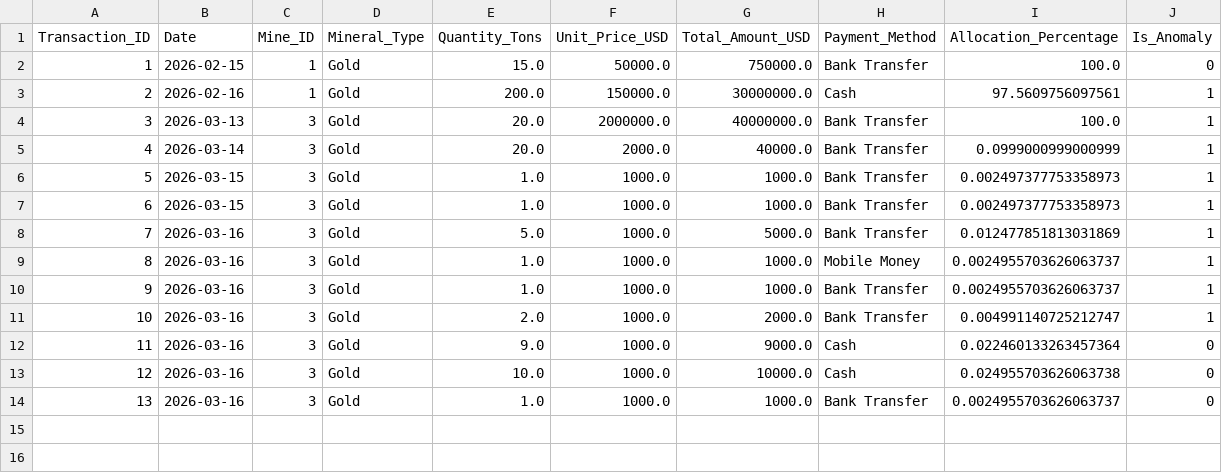
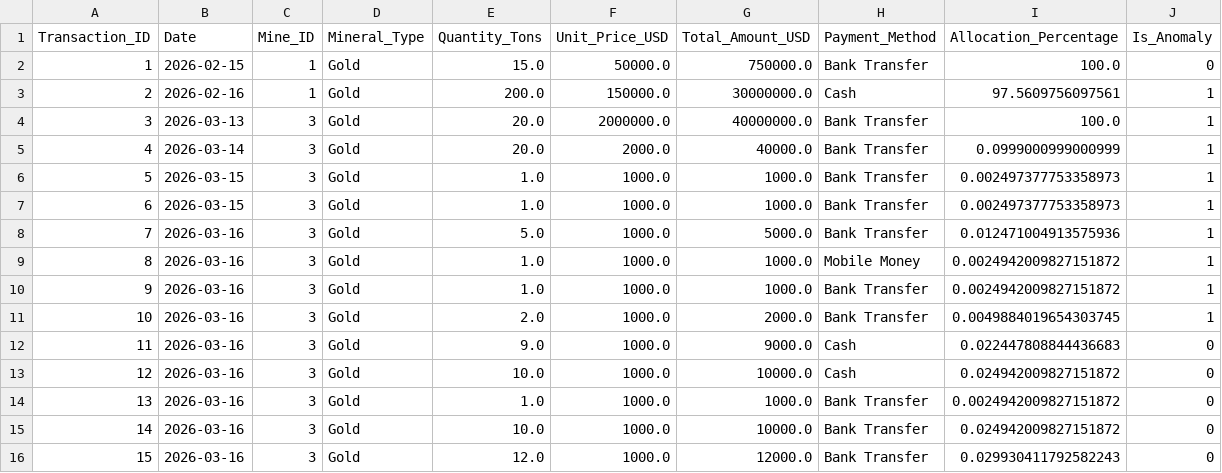
Before and after one commit to Williaml98/minerevenu, a CSV file: backend/miningrevenue/data/minerevenue_transactions_dataset.csv, drawn as a sheet.

```diff
--- a/backend/miningrevenue/data/minerevenue_transactions_dataset.csv
+++ b/backend/miningrevenue/data/minerevenue_transactions_dataset.csv
@@ -7,8 +7,10 @@ Transaction_ID,Date,Mine_ID,Mineral_Type,Quantity_Tons,Unit_Price_USD,Total_Amou
 6,2026-03-15,3,Gold,1.0,1000.0,1000.0,Bank Transfer,0.002497377753358973,1
-7,2026-03-16,3,Gold,5.0,1000.0,5000.0,Bank Transfer,0.012477851813031869,1
-8,2026-03-16,3,Gold,1.0,1000.0,1000.0,Mobile Money,0.0024955703626063737,1
-9,2026-03-16,3,Gold,1.0,1000.0,1000.0,Bank Transfer,0.0024955703626063737,1
-10,2026-03-16,3,Gold,2.0,1000.0,2000.0,Bank Transfer,0.004991140725212747,1
-11,2026-03-16,3,Gold,9.0,1000.0,9000.0,Cash,0.022460133263457364,0
-12,2026-03-16,3,Gold,10.0,1000.0,10000.0,Cash,0.024955703626063738,0
-13,2026-03-16,3,Gold,1.0,1000.0,1000.0,Bank Transfer,0.0024955703626063737,0
+7,2026-03-16,3,Gold,5.0,1000.0,5000.0,Bank Transfer,0.012471004913575936,1
+8,2026-03-16,3,Gold,1.0,1000.0,1000.0,Mobile Money,0.0024942009827151872,1
+9,2026-03-16,3,Gold,1.0,1000.0,1000.0,Bank Transfer,0.0024942009827151872,1
+10,2026-03-16,3,Gold,2.0,1000.0,2000.0,Bank Transfer,0.0049884019654303745,1
+11,2026-03-16,3,Gold,9.0,1000.0,9000.0,Cash,0.022447808844436683,0
+12,2026-03-16,3,Gold,10.0,1000.0,10000.0,Cash,0.024942009827151872,0
+13,2026-03-16,3,Gold,1.0,1000.0,1000.0,Bank Transfer,0.0024942009827151872,0
+14,2026-03-16,3,Gold,10.0,1000.0,10000.0,Bank Transfer,0.024942009827151872,0
+15,2026-03-16,3,Gold,12.0,1000.0,12000.0,Bank Transfer,0.029930411792582243,0
```
Also changed, not shown: backend/miningrevenue/data/minerevenue_forecasting_dataset.csv, 5 other files.
